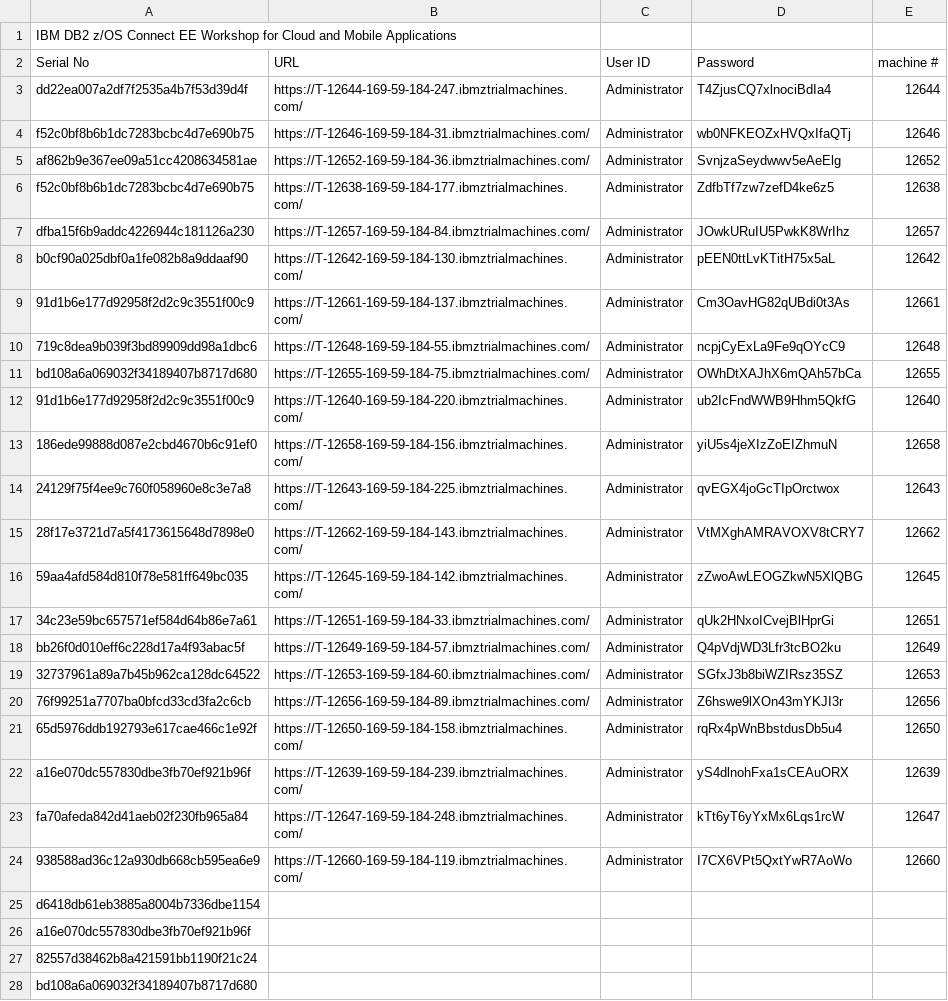
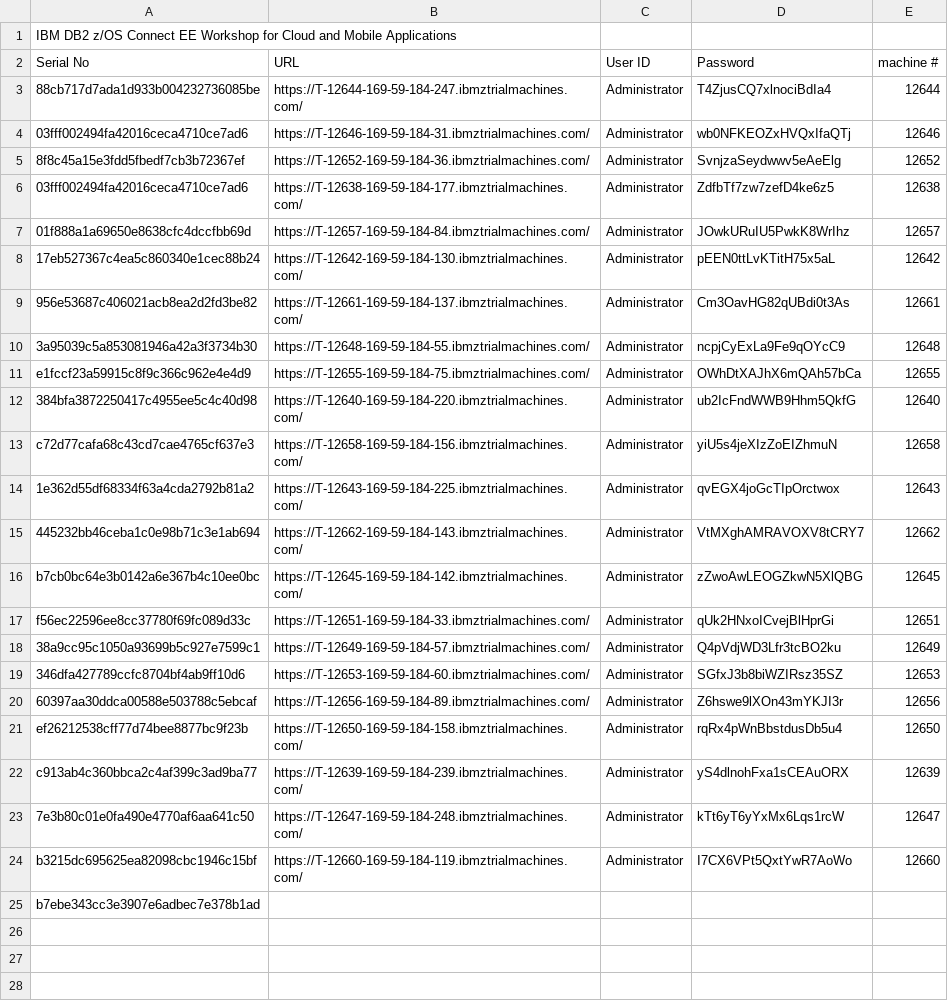
Before and after one commit to ibm-wsc/WSC-CMDB21, a CSV file: labs.csv, drawn as a sheet; only a part is shown; the diff covers the shown part only; the diff names each change by its address in the sheet, - before the commit and + after, or states it on an @@ line.

Commit message:
NEO student IDs
updated emails to student IDs

```diff
--- a/labs.csv
+++ b/labs.csv
-A3 (Serial No): dd22ea007a2df7f2535a4b7f53d39d4f
+A3 (Serial No): 88cb717d7ada1d933b004232736085be
-A4 (Serial No): f52c0bf8b6b1dc7283bcbc4d7e690b75
+A4 (Serial No): 03fff002494fa42016ceca4710ce7ad6
-A5 (Serial No): af862b9e367ee09a51cc4208634581ae
+A5 (Serial No): 8f8c45a15e3fdd5fbedf7cb3b72367ef
-A6 (Serial No): f52c0bf8b6b1dc7283bcbc4d7e690b75
+A6 (Serial No): 03fff002494fa42016ceca4710ce7ad6
-A7 (Serial No): dfba15f6b9addc4226944c181126a230
+A7 (Serial No): 01f888a1a69650e8638cfc4dccfbb69d
-A8 (Serial No): b0cf90a025dbf0a1fe082b8a9ddaaf90
+A8 (Serial No): 17eb527367c4ea5c860340e1cec88b24
-A9 (Serial No): 91d1b6e177d92958f2d2c9c3551f00c9
+A9 (Serial No): 956e53687c406021acb8ea2d2fd3be82
-A10 (Serial No): 719c8dea9b039f3bd89909dd98a1dbc6
+A10 (Serial No): 3a95039c5a853081946a42a3f3734b30
-A11 (Serial No): bd108a6a069032f34189407b8717d680
+A11 (Serial No): e1fccf23a59915c8f9c366c962e4e4d9
-A12 (Serial No): 91d1b6e177d92958f2d2c9c3551f00c9
+A12 (Serial No): 384bfa3872250417c4955ee5c4c40d98
-A13 (Serial No): 186ede99888d087e2cbd4670b6c91ef0
+A13 (Serial No): c72d77cafa68c43cd7cae4765cf637e3
-A14 (Serial No): 24129f75f4ee9c760f058960e8c3e7a8
+A14 (Serial No): 1e362d55df68334f63a4cda2792b81a2
-A15 (Serial No): 28f17e3721d7a5f4173615648d7898e0
+A15 (Serial No): 445232bb46ceba1c0e98b71c3e1ab694
-A16 (Serial No): 59aa4afd584d810f78e581ff649bc035
+A16 (Serial No): b7cb0bc64e3b0142a6e367b4c10ee0bc
-A17 (Serial No): 34c23e59bc657571ef584d64b86e7a61
+A17 (Serial No): f56ec22596ee8cc37780f69fc089d33c
-A18 (Serial No): bb26f0d010eff6c228d17a4f93abac5f
+A18 (Serial No): 38a9cc95c1050a93699b5c927e7599c1
-A19 (Serial No): 32737961a89a7b45b962ca128dc64522
+A19 (Serial No): 346dfa427789ccfc8704bf4ab9ff10d6
-A20 (Serial No): 76f99251a7707ba0bfcd33cd3fa2c6cb
+A20 (Serial No): 60397aa30ddca00588e503788c5ebcaf
-A21 (Serial No): 65d5976ddb192793e617cae466c1e92f
+A21 (Serial No): ef26212538cff77d74bee8877bc9f23b
-A22 (Serial No): a16e070dc557830dbe3fb70ef921b96f
+A22 (Serial No): c913ab4c360bbca2c4af399c3ad9ba77
-A23 (Serial No): fa70afeda842d41aeb02f230fb965a84
+A23 (Serial No): 7e3b80c01e0fa490e4770af6aa641c50
-A24 (Serial No): 938588ad36c12a930db668cb595ea6e9
+A24 (Serial No): b3215dc695625ea82098cbc1946c15bf
-A25 (Serial No): d6418db61eb3885a8004b7336dbe1154
+A25 (Serial No): b7ebe343cc3e3907e6adbec7e378b1ad
-row 26: a16e070dc557830dbe3fb70ef921b96f
-row 27: 82557d38462b8a421591bb1190f21c24
-row 28: bd108a6a069032f34189407b8717d680
```
Also changed, not shown: 5 removed rows elsewhere in this file.
